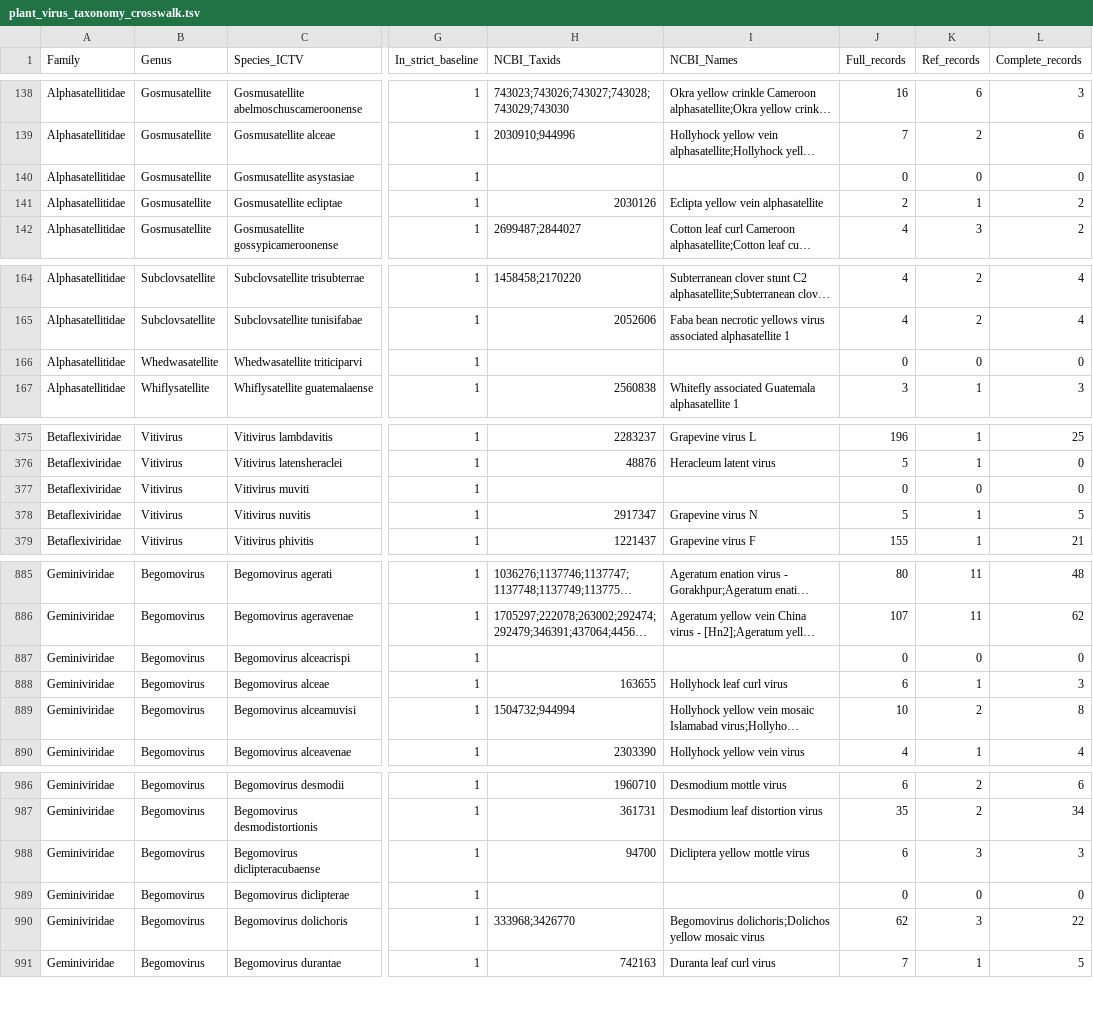
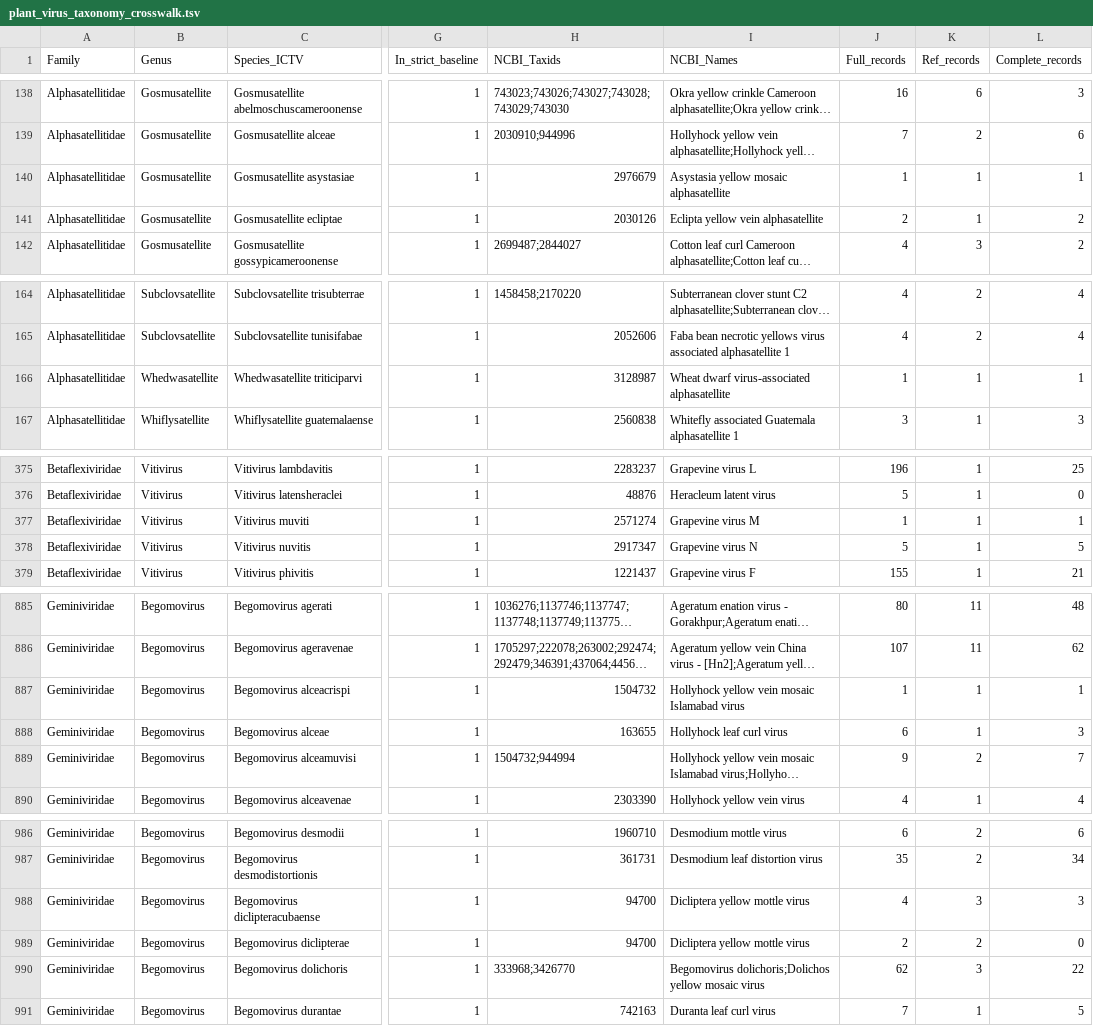
Before and after one commit to zhangwenda0518/plant_virus_db_pipeline, a TSV file: docs/data/plant_virus_taxonomy_crosswalk.tsv, drawn as a sheet; only a part is shown, gaps mark what is left out; long unchanged cells end in …; the diff covers the shown part only; the diff names each change by its address in the sheet, - before the commit and + after, or states it on an @@ line.

Commit message:
feat(data): 第二轮补收 17 序列/17 种（Full 误标修正）；ICTV 覆盖 2,587→2,603/2,637（98.7%）；Ref 9,182 条/5,170 种名/6,631 TaxIDs；剩余 34 种为全球无序列永久缺口

```diff
--- a/docs/data/plant_virus_taxonomy_crosswalk.tsv
+++ b/docs/data/plant_virus_taxonomy_crosswalk.tsv
-H140 (NCBI_Taxids): (empty)
+H140 (NCBI_Taxids): 2976679
-I140 (NCBI_Names): (empty)
+I140 (NCBI_Names): Asystasia yellow mosaic alphasatellite
-J140 (Full_records): 0
+J140 (Full_records): 1
-K140 (Ref_records): 0
+K140 (Ref_records): 1
-L140 (Complete_records): 0
+L140 (Complete_records): 1
-H166 (NCBI_Taxids): (empty)
+H166 (NCBI_Taxids): 3128987
-I166 (NCBI_Names): (empty)
+I166 (NCBI_Names): Wheat dwarf virus-associated alphasatellite
-J166 (Full_records): 0
+J166 (Full_records): 1
-K166 (Ref_records): 0
+K166 (Ref_records): 1
-L166 (Complete_records): 0
+L166 (Complete_records): 1
-H377 (NCBI_Taxids): (empty)
+H377 (NCBI_Taxids): 2571274
-I377 (NCBI_Names): (empty)
+I377 (NCBI_Names): Grapevine virus M
-J377 (Full_records): 0
+J377 (Full_records): 1
-K377 (Ref_records): 0
+K377 (Ref_records): 1
-L377 (Complete_records): 0
+L377 (Complete_records): 1
-H887 (NCBI_Taxids): (empty)
+H887 (NCBI_Taxids): 1504732
-I887 (NCBI_Names): (empty)
+I887 (NCBI_Names): Hollyhock yellow vein mosaic Islamabad virus
-J887 (Full_records): 0
+J887 (Full_records): 1
-K887 (Ref_records): 0
+K887 (Ref_records): 1
-L887 (Complete_records): 0
+L887 (Complete_records): 1
-J889 (Full_records): 10
+J889 (Full_records): 9
-L889 (Complete_records): 8
+L889 (Complete_records): 7
-J988 (Full_records): 6
+J988 (Full_records): 4
-H989 (NCBI_Taxids): (empty)
+H989 (NCBI_Taxids): 94700
-I989 (NCBI_Names): (empty)
+I989 (NCBI_Names): Dicliptera yellow mottle virus
-J989 (Full_records): 0
+J989 (Full_records): 2
-K989 (Ref_records): 0
+K989 (Ref_records): 2
```
Also changed, not shown: 59 edited cells elsewhere in this file, 12 other files.
